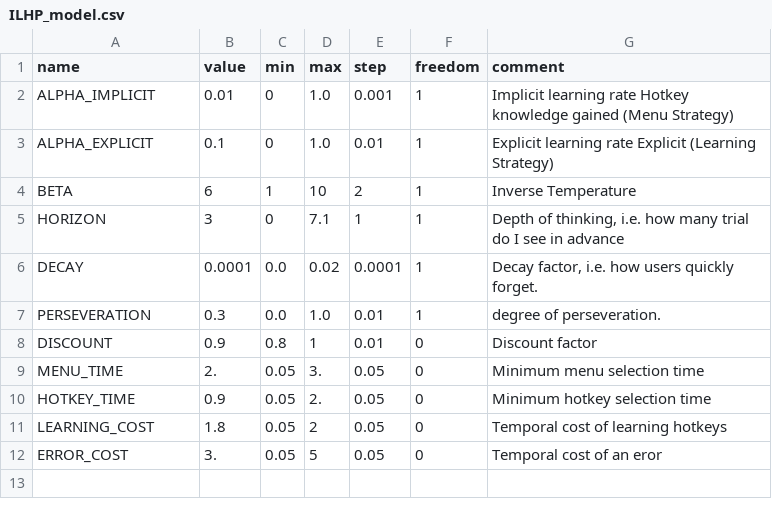
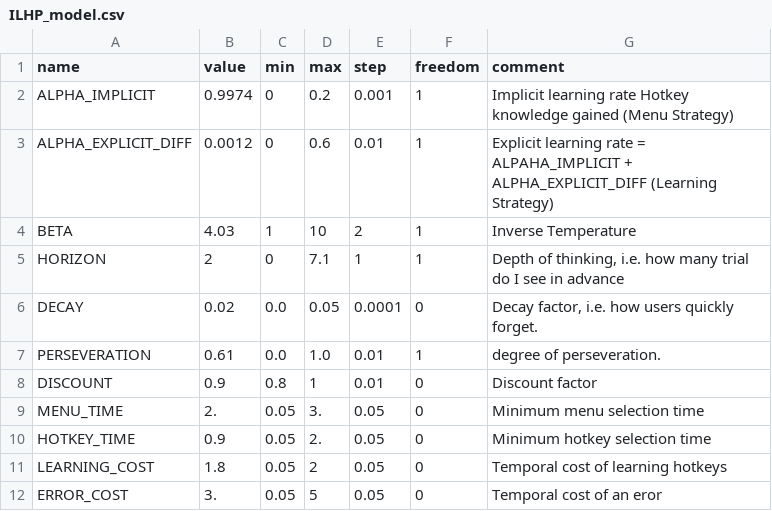
Before and after one commit to gillesbailly/KS-Transition, a CSV file: parameters/ILHP_model.csv, drawn as a sheet.

```diff
--- a/parameters/ILHP_model.csv
+++ b/parameters/ILHP_model.csv
@@ -1,8 +1,8 @@
 name;value;min;max;step;freedom;comment
-ALPHA_IMPLICIT;0.01;0;1.0;0.001;1; Implicit learning rate Hotkey knowledge gained (Menu Strategy)
-ALPHA_EXPLICIT;0.1;0;1.0;0.01;1; Explicit learning rate Explicit (Learning Strategy)
-BETA;6;1;10;2;1; Inverse Temperature
-HORIZON;3;0;7.1;1;1; Depth of thinking, i.e. how many trial do I see in advance
-DECAY;0.0001;0.0;0.02;0.0001;1; Decay factor, i.e. how users quickly forget.
-PERSEVERATION;0.3;0.0;1.0;0.01;1; degree of perseveration.
+ALPHA_IMPLICIT;0.9974;0;0.2;0.001;1; Implicit learning rate Hotkey knowledge gained (Menu Strategy)
+ALPHA_EXPLICIT_DIFF;0.0012;0;0.6;0.01;1; Explicit learning rate = ALPAHA_IMPLICIT + ALPHA_EXPLICIT_DIFF (Learning Strategy)
+BETA;4.03;1;10;2;1; Inverse Temperature
+HORIZON;2;0;7.1;1;1; Depth of thinking, i.e. how many trial do I see in advance
+DECAY;0.02;0.0;0.05;0.0001;0; Decay factor, i.e. how users quickly forget.
+PERSEVERATION;0.61;0.0;1.0;0.01;1; degree of perseveration.
 DISCOUNT;0.9;0.8;1;0.01;0; Discount factor
```
Also changed, not shown: parameters/CK_model.csv, 21 other files.
